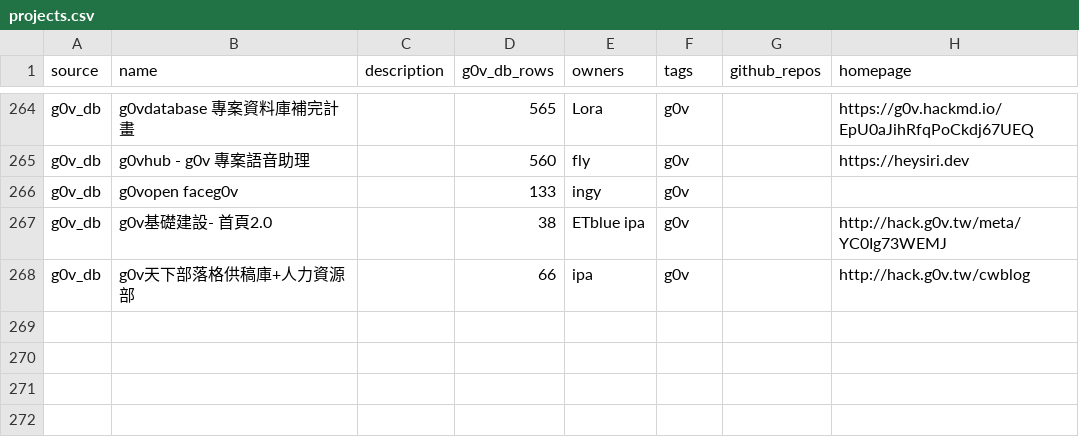
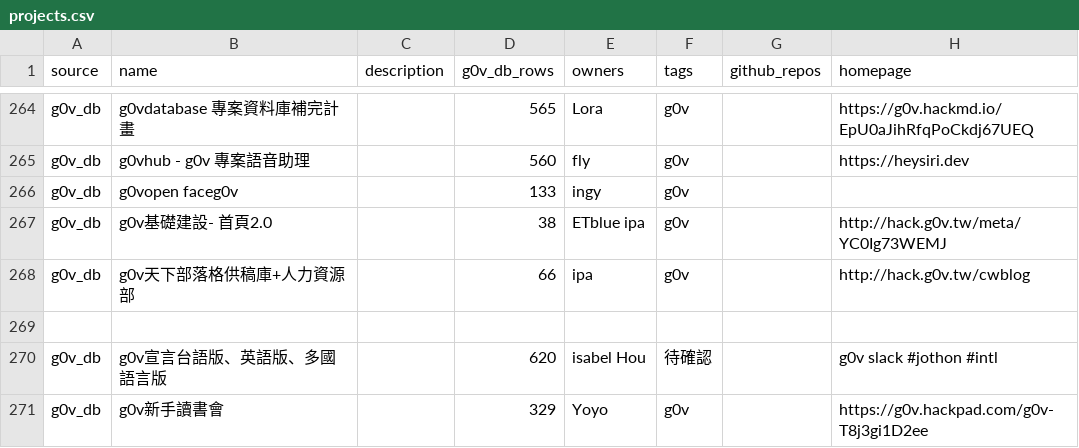
Before and after one commit to chunyenHuang/csv-test, a CSV file: data/projects.csv, drawn as a sheet; only a part is shown, gaps mark what is left out; the diff names each change by its address in the sheet, - before the commit and + after, or states it on an @@ line.

Commit message:
Update projects.csv

```diff
--- a/data/projects.csv
+++ b/data/projects.csv
+row 269: (empty)
+row 270: g0v_db | g0v宣言台語版、英語版、多國語言版 |  | 620 | isabel Hou | 待確認 |  | g0v slack #jothon #intl
+row 271: g0v_db | g0v新手讀書會 |  | 329 | Yoyo | g0v |  | https://g0v.hackpad.com/g0v-T8j3gi1D2ee
```
